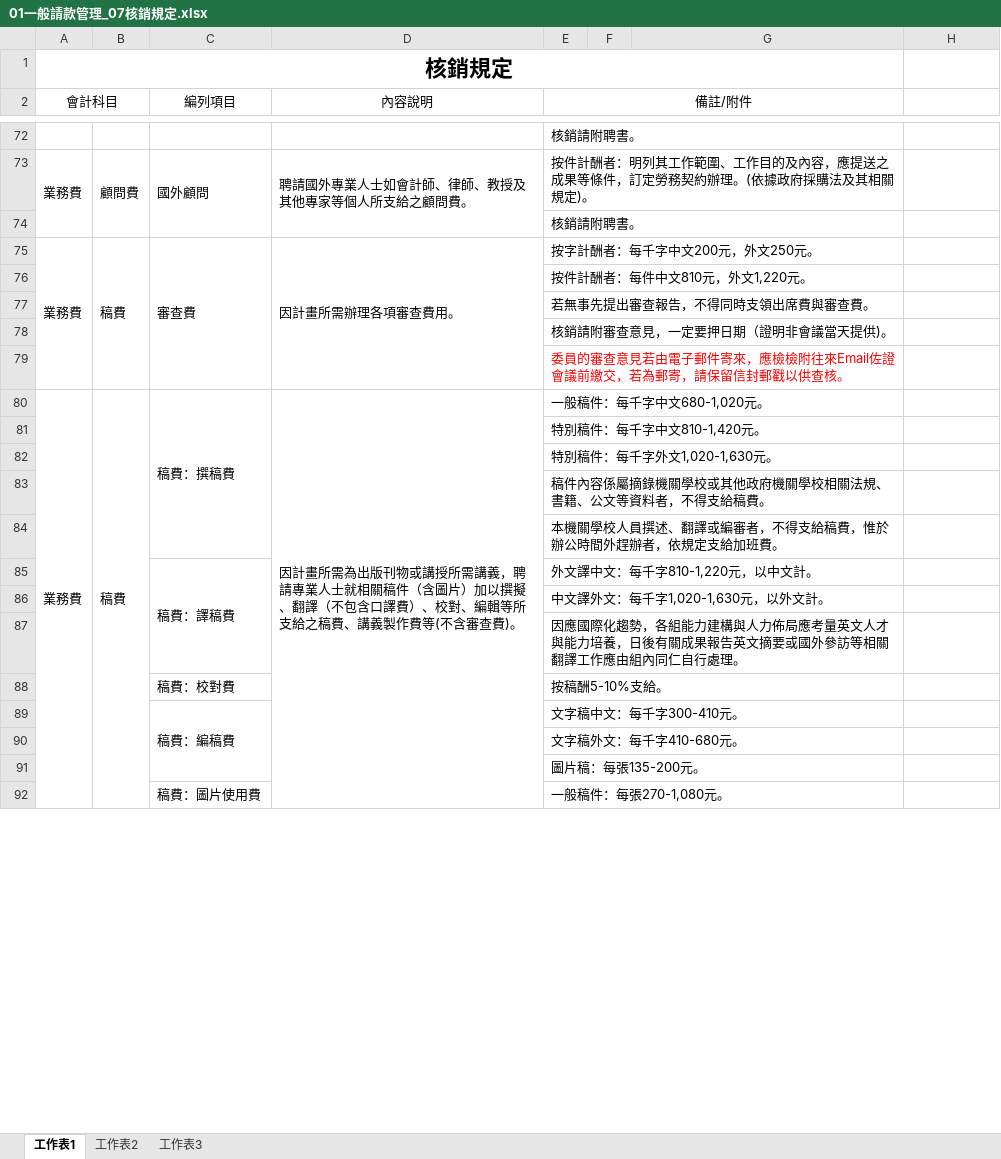
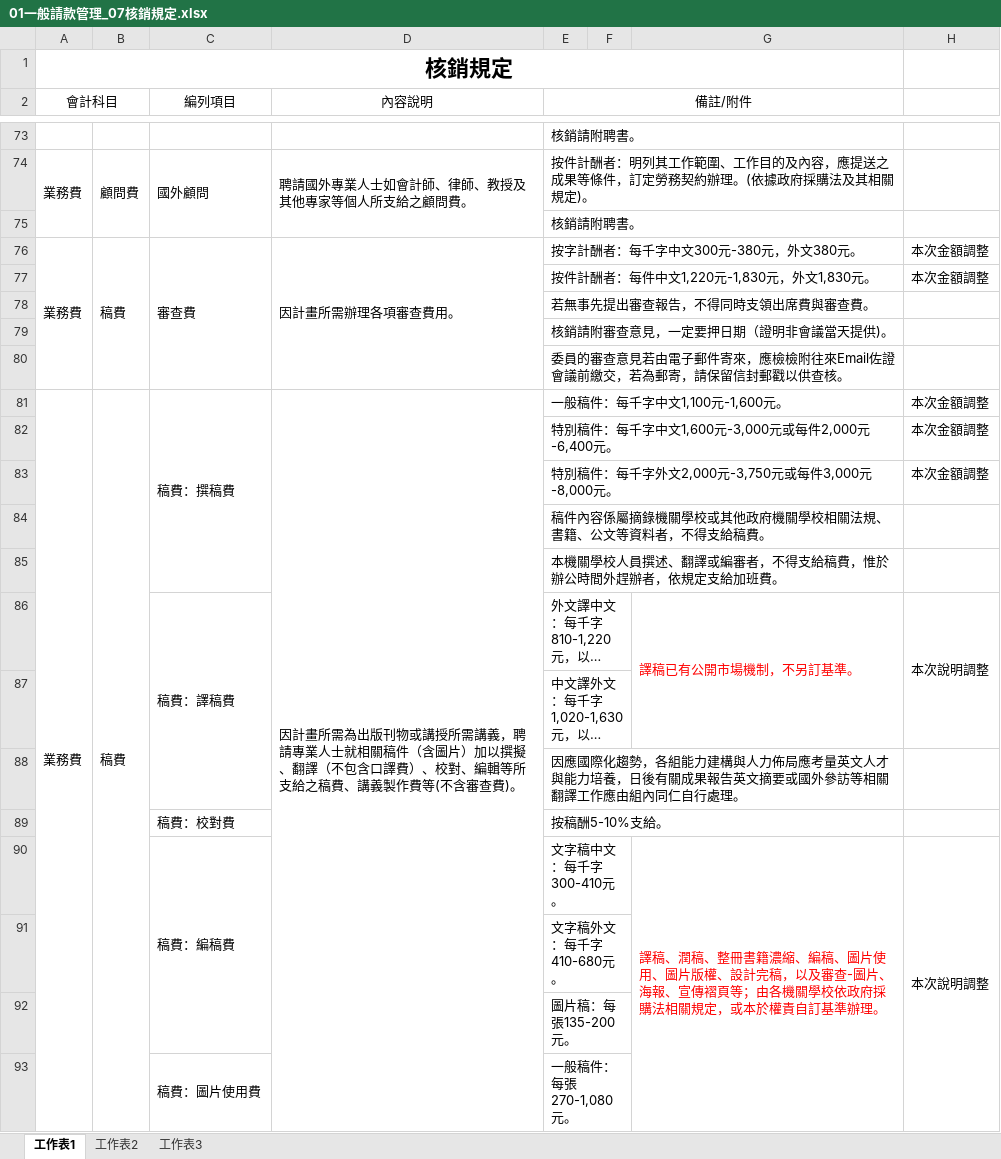
Before and after one commit to ITFtis/FTIS-IHUB, an Excel workbook: DocsWeb/task2/財務/01一般請款管理_07核銷規定.xlsx, sheet 工作表1, drawn as a sheet; only a part is shown, gaps mark what is left out; long unchanged cells end in …; values as stored, in another font and other column widths than the file's, no borders; removed rows and columns are numbered as before the commit, all else as after; the diff covers the shown part only; the diff names each change by its address in the sheet, - before the commit and + after, or states it on an @@ line.

```diff
--- a/DocsWeb/task2/財務/01一般請款管理_07核銷規定.xlsx (sheet 工作表1)
+++ b/DocsWeb/task2/財務/01一般請款管理_07核銷規定.xlsx (sheet 工作表1)
-E76 (備註/附件): 按字計酬者：每千字中文200元，外文250元。
+E76 (備註/附件): 按字計酬者：每千字中文300元-380元，外文380元。
-H76: (empty)
+H76: 本次金額調整
-row 76:  |  |  |  | 按件計酬者：每件中文810元，外文1,220元。
+row 77:  |  |  |  | 按件計酬者：每件中文1,220元-1,830元，外文1,830元。 |  |  | 本次金額調整
-E80 text colour: #FF0000
+E80 text colour: black
-E81 (備註/附件): 一般稿件：每千字中文680-1,020元。
+E81 (備註/附件): 一般稿件：每千字中文1,100元-1,600元。
-H81: (empty)
+H81: 本次金額調整
-row 81:  |  |  |  | 特別稿件：每千字中文810-1,420元。
-row 82:  |  |  |  | 特別稿件：每千字外文1,020-1,630元。
+row 82:  |  |  |  | 特別稿件：每千字中文1,600元-3,000元或每件2,000元-6,400元。 |  |  | 本次金額調整
+row 83:  |  |  |  | 特別稿件：每千字外文2,000元-3,750元或每件3,000元-8,000元。 |  |  | 本次金額調整
-E85:G85 merged
+E86:F86 merged
-G86: (empty)
+G86: 譯稿已有公開市場機制，不另訂基準。
+G86:G87 merged
-H86: (empty)
+H86: 本次說明調整
+H86:H87 merged
-E86:G86 merged
+E87:F87 merged
-E89:G89 merged
+E90:F90 merged
-G90: (empty)
+G90: 譯稿、潤稿、整冊書籍濃縮、編稿、圖片使用、圖片版權、設計完稿，以及審查-圖片、海報、宣傳褶頁等；由各機關學校依政府採購法相關規定，或本於權責自訂基準辦理。
+G90:G98 merged
-H90: (empty)
+H90: 本次說明調整
+H90:H98 merged
-E90:G90 merged
+E91:F91 merged
-E91:G91 merged
+E92:F92 merged
-E92:G92 merged
+E93:F93 merged
```
Also changed, not shown: 6 added rows, 3 removed rows, 5 edited cells, cell formats and merged cells elsewhere in this sheet, 1 other file.
